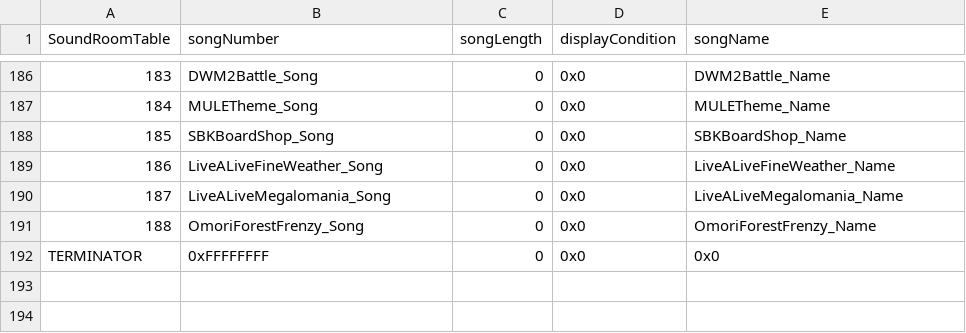
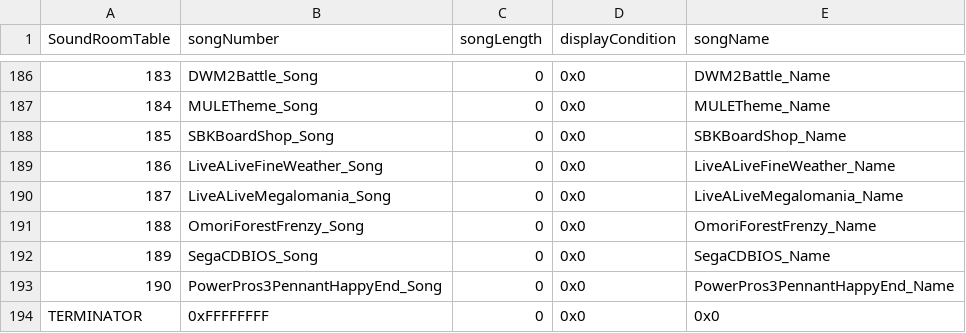
Before and after one commit to Pikmin1211/DarkRoast, a CSV file: Tables/Sound/SoundRoomTable.csv, drawn as a sheet; only a part is shown, gaps mark what is left out.

Commit message:
definitions + 2 tracks
added tileset definitions and the very cool Sega CD BIOS

```diff
--- a/Tables/Sound/SoundRoomTable.csv
+++ b/Tables/Sound/SoundRoomTable.csv
@@ -191,2 +191,4 @@ SoundRoomTable,songNumber,songLength,displayCondition,songName
 188,OmoriForestFrenzy_Song,0,0x0,OmoriForestFrenzy_Name
+189,SegaCDBIOS_Song,0,0x0,SegaCDBIOS_Name
+190,PowerPros3PennantHappyEnd_Song,0,0x0,PowerPros3PennantHappyEnd_Name
 TERMINATOR,0xFFFFFFFF,0,0x0,0x0
```
Also changed, not shown: 32 other files.
